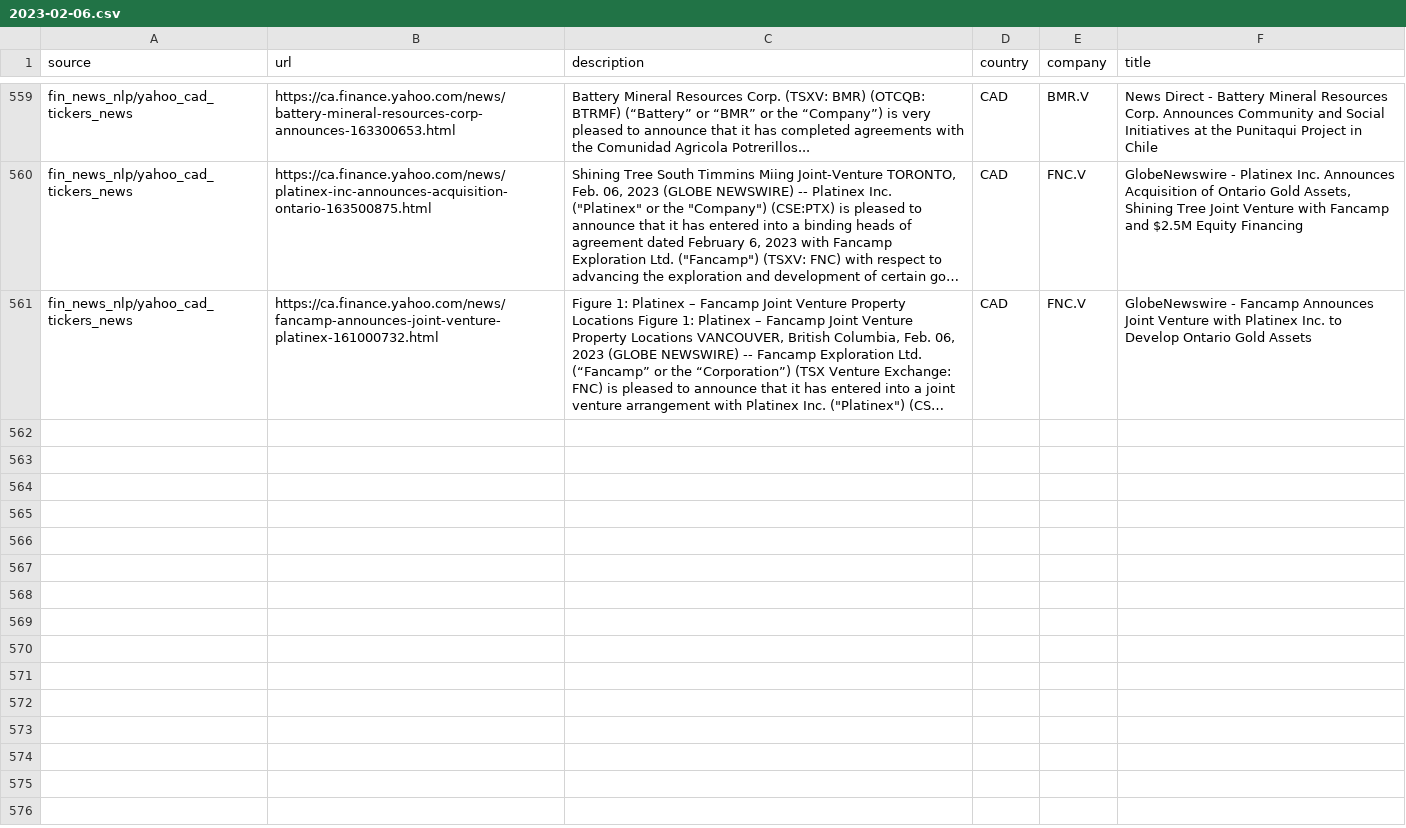
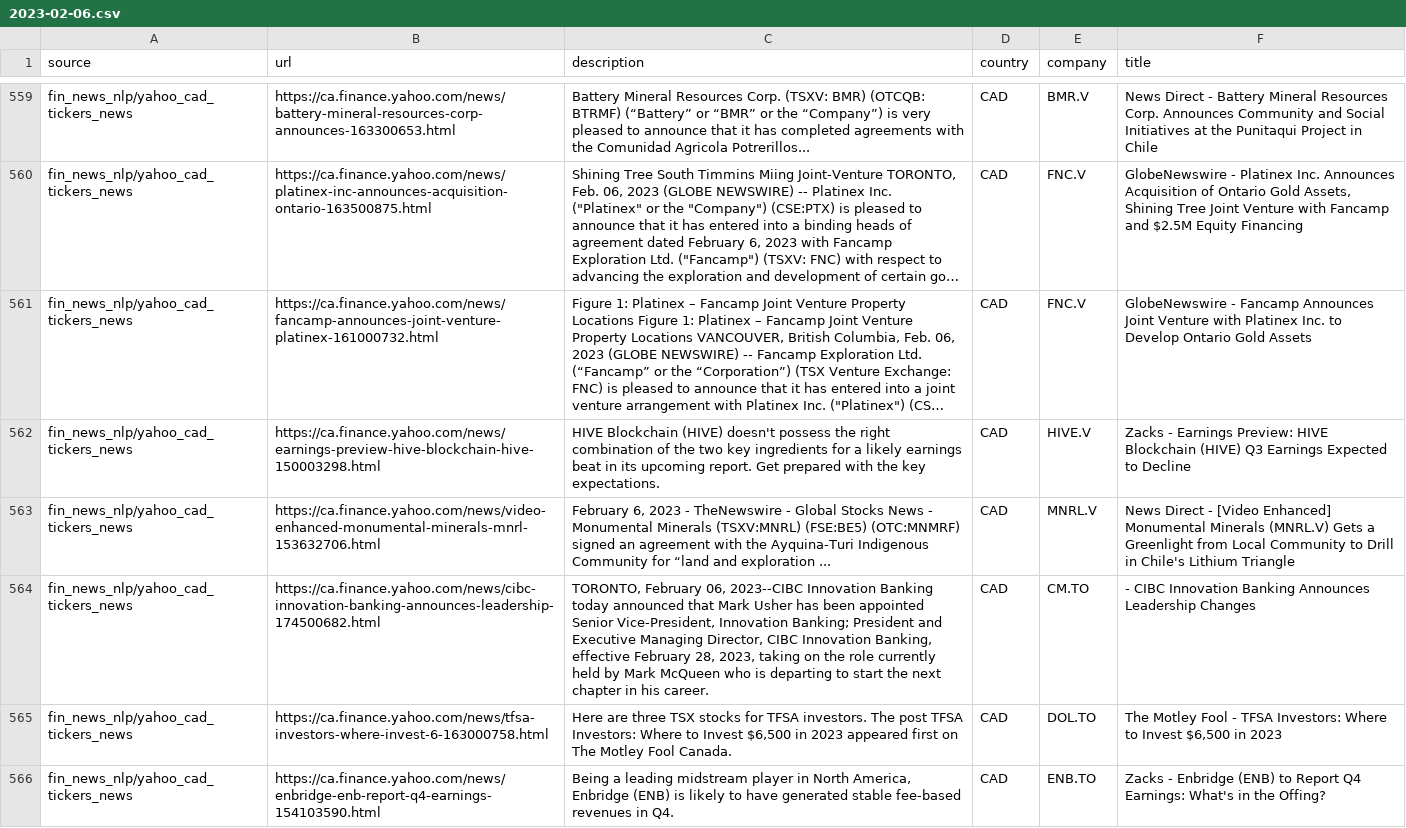
Before and after one commit to dli-invest/reccomendation-engine, a CSV file: ref/training/2023-02-06.csv, drawn as a sheet; only a part is shown, gaps mark what is left out; long unchanged cells end in …; the diff covers the shown part only; the diff names each change by its address in the sheet, - before the commit and + after, or states it on an @@ line.

```diff
--- a/ref/training/2023-02-06.csv
+++ b/ref/training/2023-02-06.csv
+row 562: fin_news_nlp/yahoo_cad_tickers_news | https://ca.finance.yahoo.com/news/earnings-preview-hive-blockchain-hive-150003298.html | HIVE Blockchain (HIVE) doesn't possess the right combination of the two key ingredients for a likely earnings beat in its upcoming report. Get prepared with the key expectations. | CAD | HIVE.V | Zacks - Earnings Preview: HIVE Blockchain (HIVE) Q3 Earnings Expected to Decline
+row 563: fin_news_nlp/yahoo_cad_tickers_news | https://ca.finance.yahoo.com/news/video-enhanced-monumental-minerals-mnrl-153632706.html | February 6, 2023 - TheNewswire - Global Stocks News - Monumental Minerals (TSXV:MNRL) (FSE:BE5) (OTC:MNMRF) signed an agreement with the Ayquina-Turi Indigenous Community for “land and exploration ... | CAD | MNRL.V | News Direct - [Video Enhanced] Monumental Minerals (MNRL.V) Gets a Greenlight from Local Community to Drill in Chile's Lithium Triangle
+row 564: fin_news_nlp/yahoo_cad_tickers_news | https://ca.finance.yahoo.com/news/cibc-innovation-banking-announces-leadership-174500682.html | TORONTO, February 06, 2023--CIBC Innovation Banking today announced that Mark Usher has been appointed Senior Vice-President, Innovation Banking; President and Executive Managing Director, CIBC Innovation Banking, effective February 28, 2023, taking on the role currently held by Mark McQueen who is departing to start the next chapter in his career. | CAD | CM.TO | - CIBC Innovation Banking Announces Leadership Changes
+row 565: fin_news_nlp/yahoo_cad_tickers_news | https://ca.finance.yahoo.com/news/tfsa-investors-where-invest-6-163000758.html | Here are three TSX stocks for TFSA investors. The post TFSA Investors: Where to Invest $6,500 in 2023 appeared first on The Motley Fool Canada. | CAD | DOL.TO | The Motley Fool - TFSA Investors: Where to Invest $6,500 in 2023
+row 566: fin_news_nlp/yahoo_cad_tickers_news | https://ca.finance.yahoo.com/news/enbridge-enb-report-q4-earnings-154103590.html | Being a leading midstream player in North America, Enbridge (ENB) is likely to have generated stable fee-based revenues in Q4. | CAD | ENB.TO | Zacks - Enbridge (ENB) to Report Q4 Earnings: What's in the Offing?
```
Also changed, not shown: 5 added rows elsewhere in this file, 1 other file.
